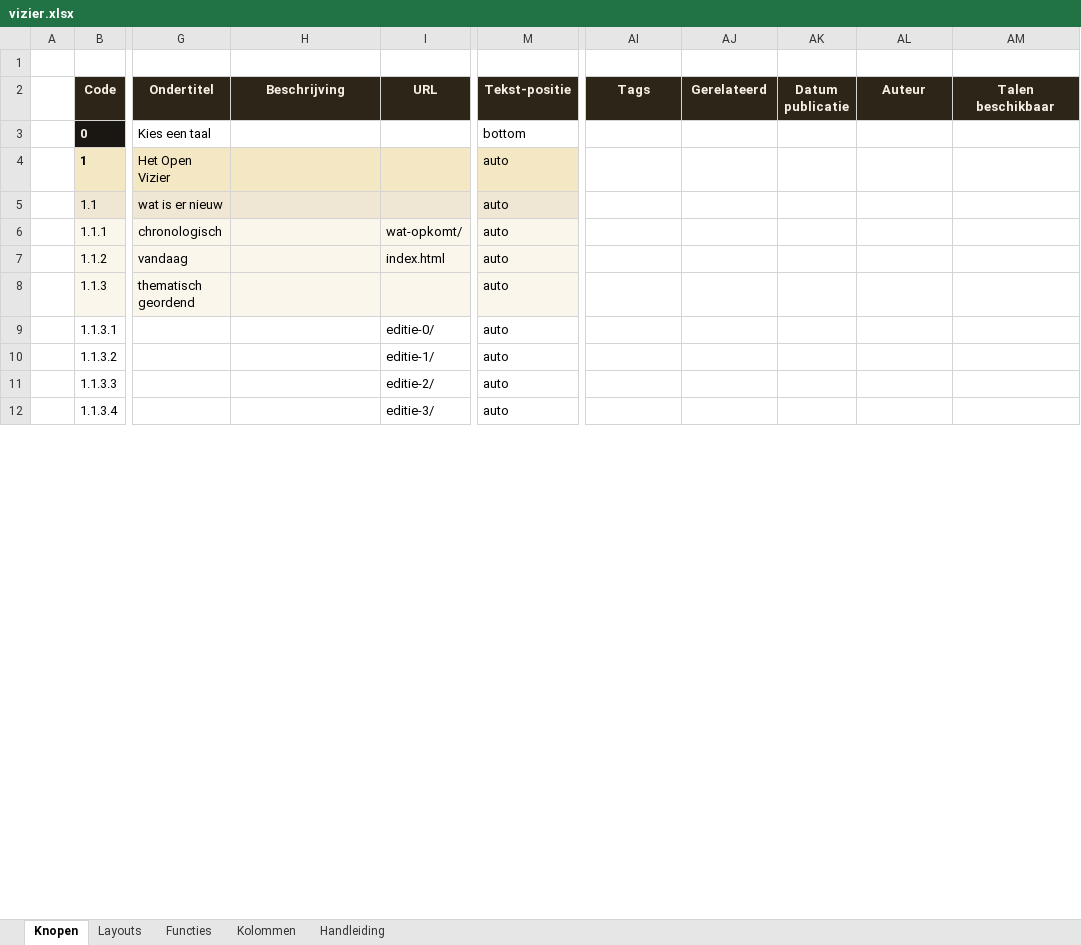
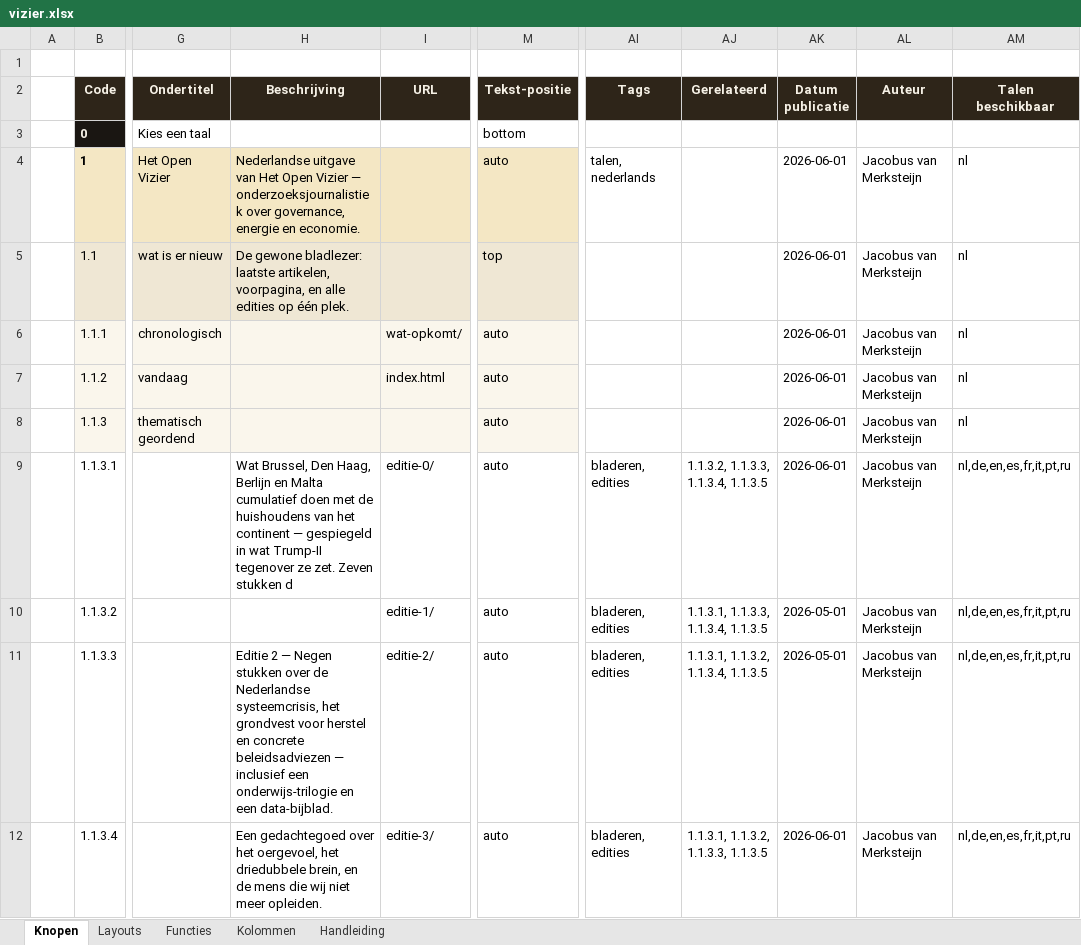
Before and after one commit to koosvanM/openvizier, an Excel workbook: nl/_data/vizier.xlsx, sheet Knopen, drawn as a sheet; only a part is shown, gaps mark what is left out; values as stored, in another font and other column widths than the file's, no borders; the diff covers the shown part only; the diff names each change by its address in the sheet, - before the commit and + after, or states it on an @@ line.

Commit message:
Excel: volledig gevuld met metadata uit artikelen (beschrijving, datum, tags, gerelateerd, talen, auteur)

```diff
--- a/nl/_data/vizier.xlsx (sheet Knopen)
+++ b/nl/_data/vizier.xlsx (sheet Knopen)
-H4 (Beschrijving): (empty)
+H4 (Beschrijving): Nederlandse uitgave van Het Open Vizier — onderzoeksjournalistiek over governance, energie en economie.
-AI4 (Tags): (empty)
+AI4 (Tags): talen, nederlands
-AK4:AK9 (Datum publicatie): (empty)
+AK4:AK9 (Datum publicatie): 2026-06-01
-AL4:AL12 (Auteur): (empty)
+AL4:AL12 (Auteur): Jacobus van Merksteijn
-AM4:AM8 (Talen beschikbaar): (empty)
+AM4:AM8 (Talen beschikbaar): nl
-H5 (Beschrijving): (empty)
+H5 (Beschrijving): De gewone bladlezer: laatste artikelen, voorpagina, en alle edities op één plek.
-M5 (Tekst-positie): auto
+M5 (Tekst-positie): top
-H9 (Beschrijving): (empty)
+H9 (Beschrijving): Wat Brussel, Den Haag, Berlijn en Malta cumulatief doen met de huishoudens van het continent — gespiegeld in wat Trump-II tegenover ze zet. Zeven stukken d
-AI9:AI12 (Tags): (empty)
+AI9:AI12 (Tags): bladeren, edities
-AJ9 (Gerelateerd): (empty)
+AJ9 (Gerelateerd): 1.1.3.2, 1.1.3.3, 1.1.3.4, 1.1.3.5
-AM9:AM12 (Talen beschikbaar): (empty)
+AM9:AM12 (Talen beschikbaar): nl,de,en,es,fr,it,pt,ru
-AJ10 (Gerelateerd): (empty)
+AJ10 (Gerelateerd): 1.1.3.1, 1.1.3.3, 1.1.3.4, 1.1.3.5
-AK10:AK11 (Datum publicatie): (empty)
+AK10:AK11 (Datum publicatie): 2026-05-01
-H11 (Beschrijving): (empty)
+H11 (Beschrijving): Editie 2 — Negen stukken over de Nederlandse systeemcrisis, het grondvest voor herstel en concrete beleidsadviezen — inclusief een onderwijs-trilogie en een data-bijblad.
-AJ11 (Gerelateerd): (empty)
+AJ11 (Gerelateerd): 1.1.3.1, 1.1.3.2, 1.1.3.4, 1.1.3.5
-H12 (Beschrijving): (empty)
+H12 (Beschrijving): Een gedachtegoed over het oergevoel, het driedubbele brein, en de mens die wij niet meer opleiden.
-AJ12 (Gerelateerd): (empty)
+AJ12 (Gerelateerd): 1.1.3.1, 1.1.3.2, 1.1.3.3, 1.1.3.5
-AK12 (Datum publicatie): (empty)
+AK12 (Datum publicatie): 2026-06-01
```
Also changed, not shown: 233 edited cells elsewhere in this sheet, 10 other files.
